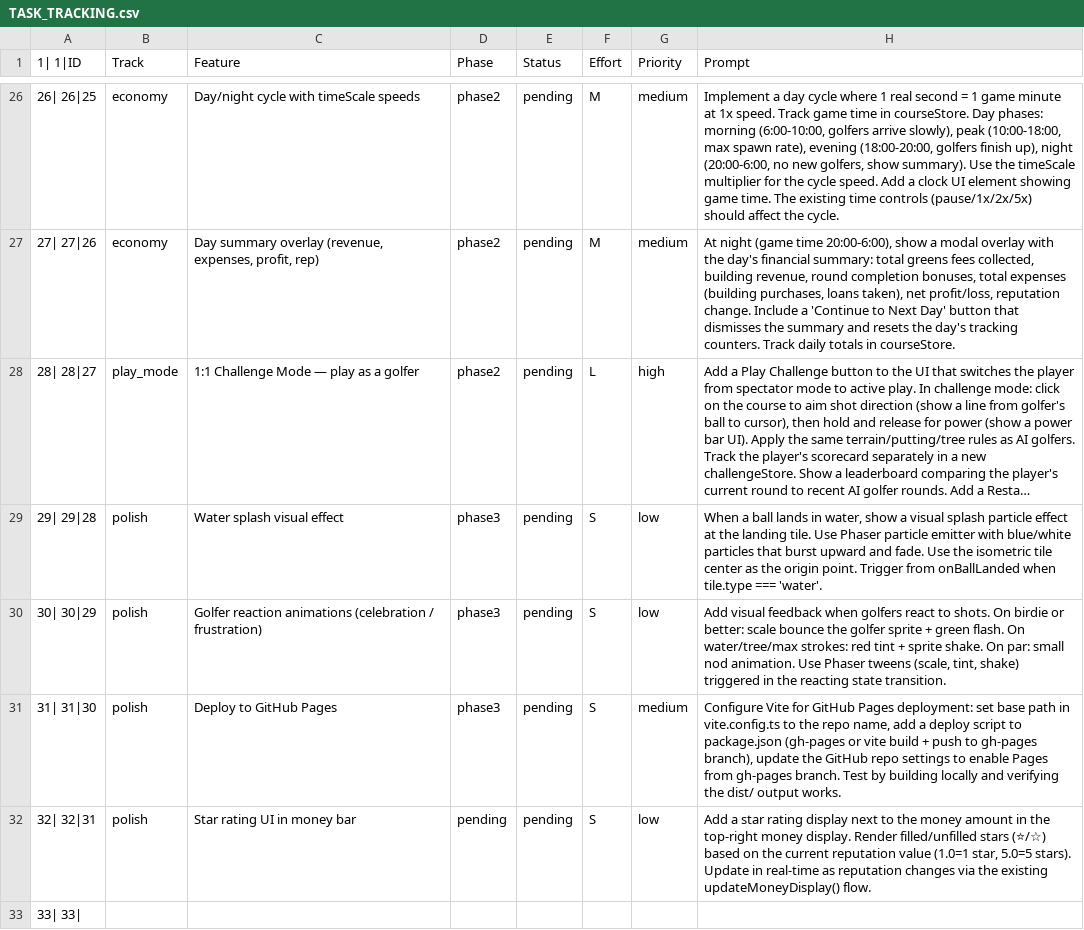
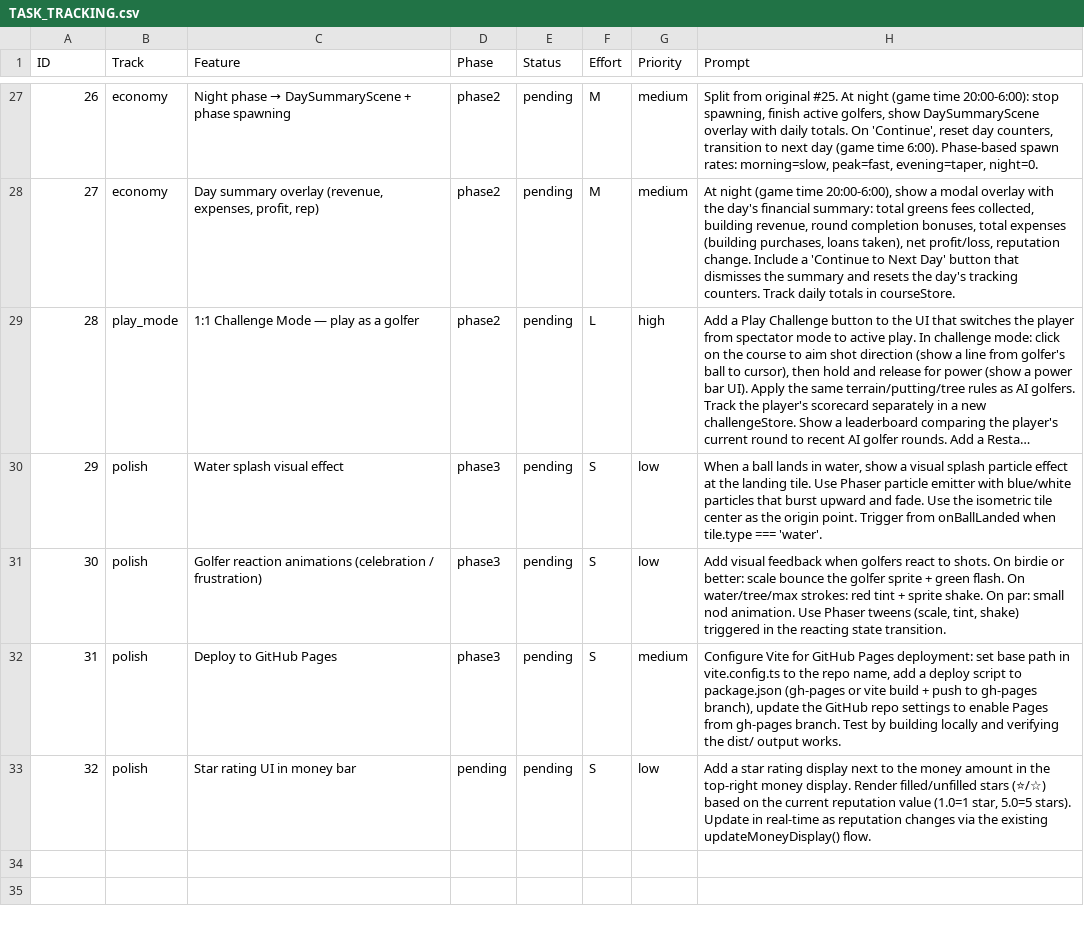
Before and after one commit to cbonoz/simgolf-web, a CSV file: TASK_TRACKING.csv, drawn as a sheet; only a part is shown, gaps mark what is left out; long unchanged cells end in …; removed rows and columns are numbered as before the commit, all else as after; the diff covers the shown part only; the diff names each change by its address in the sheet, - before the commit and + after, or states it on an @@ line.

Commit message:
simgolf: decor building reputation bonuses + game day clock UI
- Added processDecorBonuses() for bench/fountain/garden rep boosts
  (Bench=+0.1, Fountain=+0.15, Garden=+0.2) with +50% if within
  3 tiles of a tee/cup; shows '🌿 +X rep (decor)' notification
- Added gameTimeMinutes + dayCount to courseStore with
  advanceGameTime() and nextDay() actions, plus getDayPhase()
  and formatGameTime() helpers
- Added clock UI display in playSection showing HH:MM AM/PM - Day N
- Game time advances at 1 minute per real second (1x scale)
  using existing scaledDelta for speed-up support
- Updated TASK_TRACKING: tasks 21-24 marked completed, #25 done,
  #26 split off for night phase + spawning

```diff
--- a/TASK_TRACKING.csv
+++ b/TASK_TRACKING.csv
-A1: 1| 1|ID
+A1: ID
-A27 (ID): 26| 26|25
+A27 (ID): 26
@@ C27 (Feature): Day/night cycle with timeScale speeds → Night phase → DaySummaryScene + phase spawning @@
-H27 (Prompt): Implement a day cycle where 1 real second = 1 game minute at 1x speed. Track game time in courseStore. Day phases: morning (6:00-10:00, golfers arrive slowly), peak (10:00-18:00, max spawn rate), evening (18:00-20:00, golfers finish up), night (20:00-6:00, no new golfers, show summary). Use the timeScale multiplier for the cycle speed. Add a clock UI element showing game time. The existing time controls (pause/1x/2x/5x) should affect the cycle.
+H27 (Prompt): Split from original #25. At night (game time 20:00-6:00): stop spawning, finish active golfers, show DaySummaryScene overlay with daily totals. On 'Continue', reset day counters, transition to next day (game time 6:00). Phase-based spawn rates: morning=slow, peak=fast, evening=taper, night=0.
-A28 (ID): 27| 27|26
+A28 (ID): 27
-A29 (ID): 28| 28|27
+A29 (ID): 28
-A30 (ID): 29| 29|28
+A30 (ID): 29
-A31 (ID): 30| 30|29
+A31 (ID): 30
-A32 (ID): 31| 31|30
+A32 (ID): 31
-A33 (ID): 32| 32|31
+A33 (ID): 32
-row 33: 33| 33
```
Also changed, not shown: 1 added row and 32 edited cells elsewhere in this file, 2 other files.
